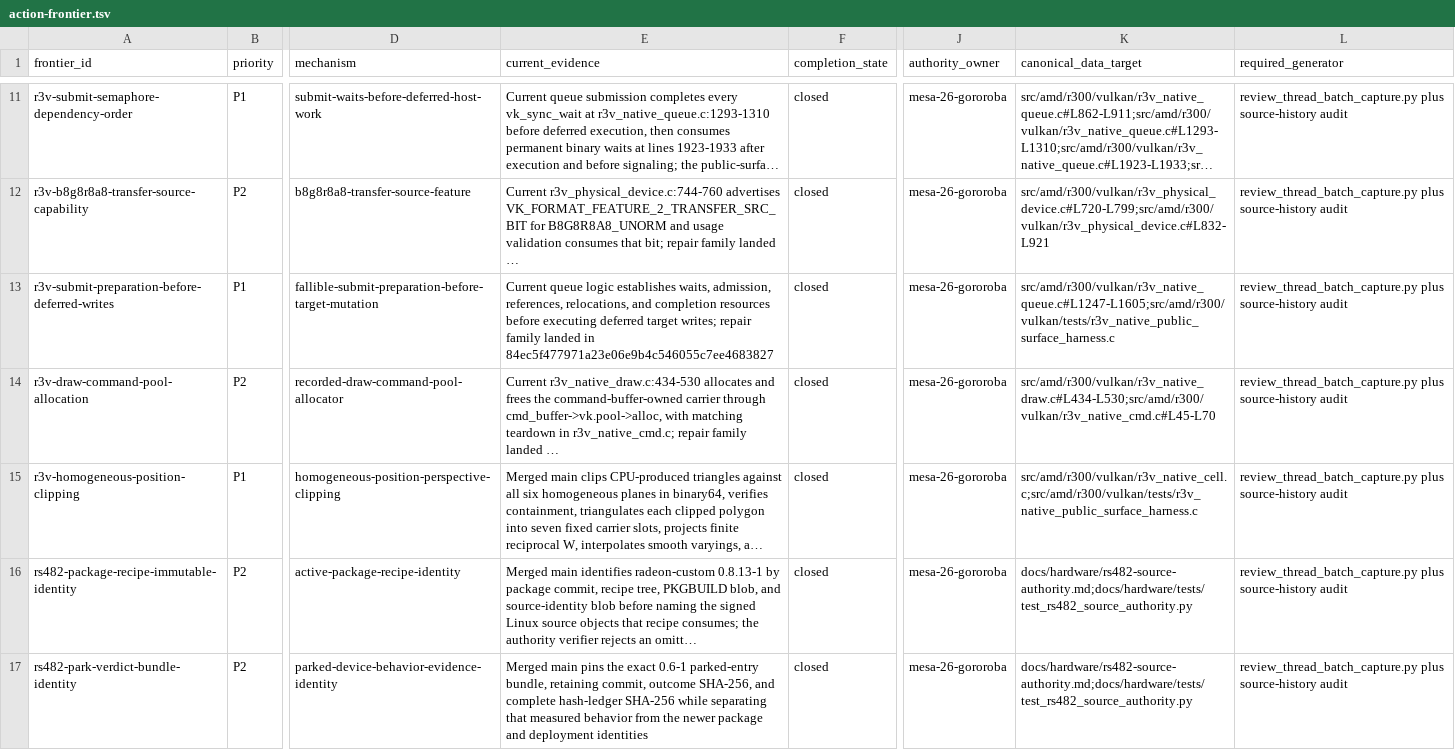
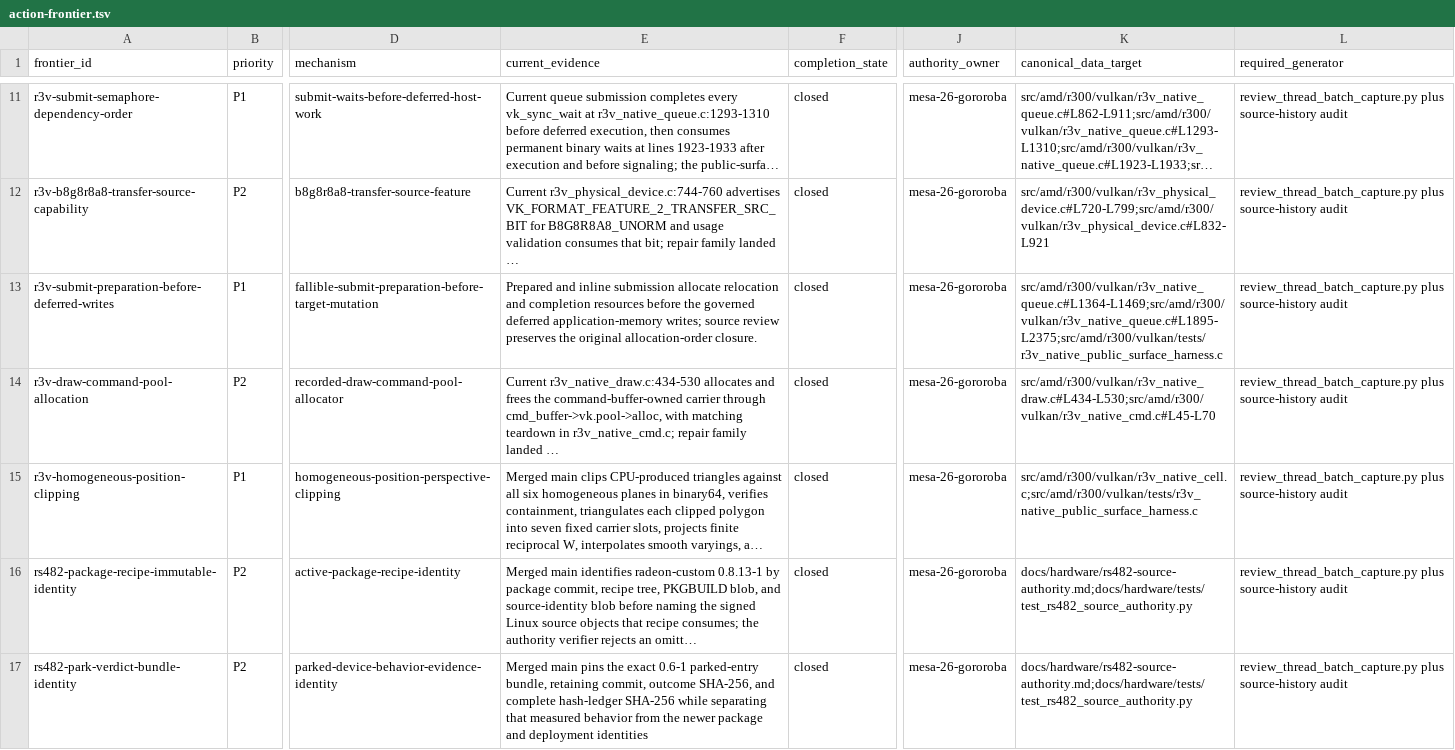
Before and after one commit to Oichkatzelesfrettschen/mesa-26-gororoba, a TSV file: build-infra/docs/review-thread-classifications/merged-thread-frontier-after-WhUFS/action-frontier.tsv, drawn as a sheet; only a part is shown, gaps mark what is left out; long unchanged cells end in …; the diff names each change by its address in the sheet, - before the commit and + after, or states it on an @@ line.

```diff
--- a/build-infra/docs/review-thread-classifications/merged-thread-frontier-after-WhUFS/action-frontier.tsv
+++ b/build-infra/docs/review-thread-classifications/merged-thread-frontier-after-WhUFS/action-frontier.tsv
-E13 (current_evidence): Current queue logic establishes waits, admission, references, relocations, and completion resources before executing deferred target writes; repair family landed in 84ec5f477971a23e06e9b4c546055c7ee4683827
+E13 (current_evidence): Prepared and inline submission allocate relocation and completion resources before the governed deferred application-memory writes; source review preserves the original allocation-order closure.
-K13 (canonical_data_target): src/amd/r300/vulkan/r3v_native_queue.c#L1247-L1605;src/amd/r300/vulkan/tests/r3v_native_public_surface_harness.c
+K13 (canonical_data_target): src/amd/r300/vulkan/r3v_native_queue.c#L1364-L1469;src/amd/r300/vulkan/r3v_native_queue.c#L1895-L2375;src/amd/r300/vulkan/tests/r3v_native_public_surface_harness.c
```
Also changed, not shown: build-infra/docs/review-thread-classifications/merged-thread-frontier-after-WhUFS/assessments.tsv, build-infra/docs/review-thread-classifications/merged-thread-frontier-after-WhUFS/evidence-refresh-ledger.tsv.
